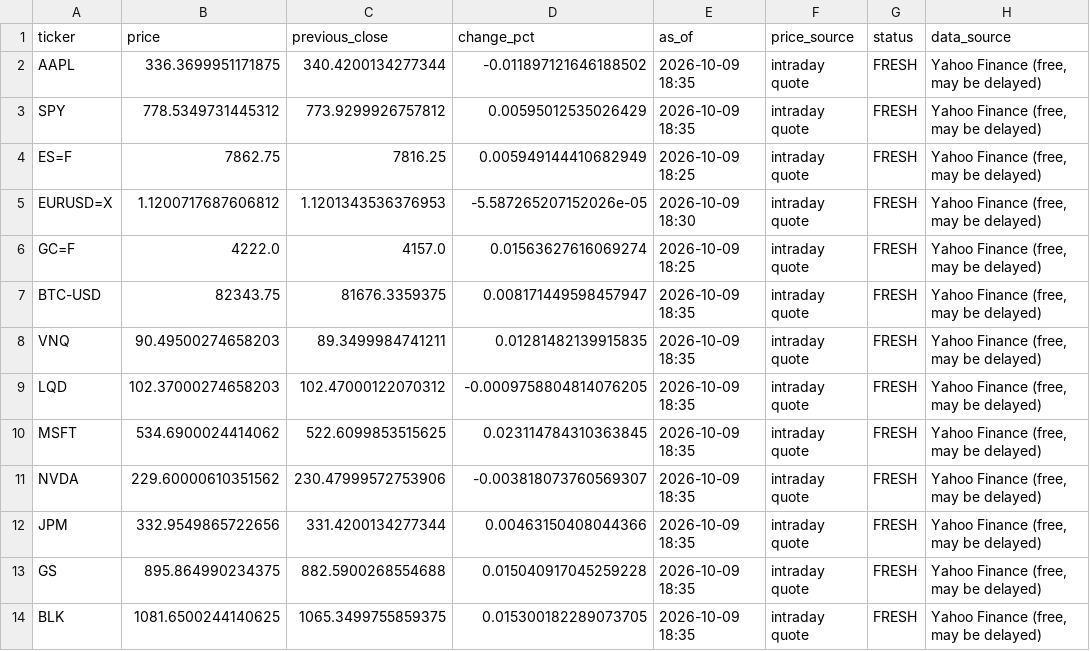
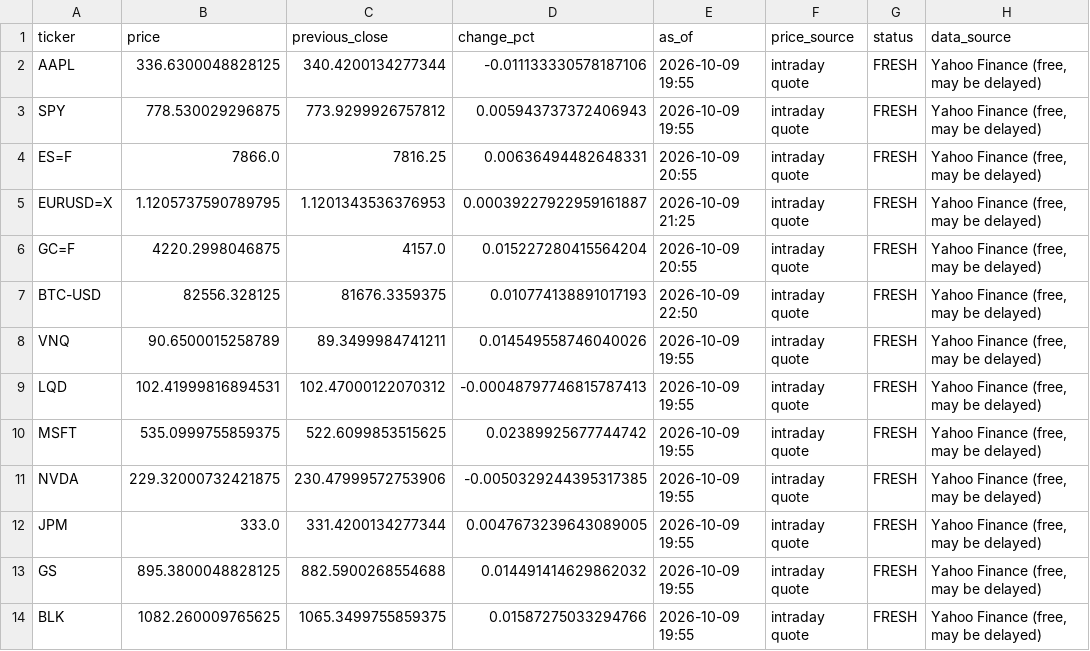
Before and after one commit to Agunp1/AI-Financial-Analyst, a CSV file: day75_market_snapshot.csv, drawn as a sheet; only a part is shown; the diff covers the shown part only.

Commit message:
Price refresh 2026-10-09 22:54 UTC

```diff
--- a/day75_market_snapshot.csv
+++ b/day75_market_snapshot.csv
@@ -1,14 +1,14 @@
 ticker,price,previous_close,change_pct,as_of,price_source,status,data_source
-AAPL,336.3699951171875,340.4200134277344,-0.011897121646188502,2026-10-09 18:35,intraday quote,FRESH,"Yahoo Finance (free, may be delayed)"
-SPY,778.5349731445312,773.9299926757812,0.00595012535026429,2026-10-09 18:35,intraday quote,FRESH,"Yahoo Finance (free, may be delayed)"
-ES=F,7862.75,7816.25,0.005949144410682949,2026-10-09 18:25,intraday quote,FRESH,"Yahoo Finance (free, may be delayed)"
-EURUSD=X,1.1200717687606812,1.1201343536376953,-5.587265207152026e-05,2026-10-09 18:30,intraday quote,FRESH,"Yahoo Finance (free, may be delayed)"
-GC=F,4222.0,4157.0,0.01563627616069274,2026-10-09 18:25,intraday quote,FRESH,"Yahoo Finance (free, may be delayed)"
-BTC-USD,82343.75,81676.3359375,0.008171449598457947,2026-10-09 18:35,intraday quote,FRESH,"Yahoo Finance (free, may be delayed)"
-VNQ,90.49500274658203,89.3499984741211,0.01281482139915835,2026-10-09 18:35,intraday quote,FRESH,"Yahoo Finance (free, may be delayed)"
-LQD,102.37000274658203,102.47000122070312,-0.0009758804814076205,2026-10-09 18:35,intraday quote,FRESH,"Yahoo Finance (free, may be delayed)"
-MSFT,534.6900024414062,522.6099853515625,0.023114784310363845,2026-10-09 18:35,intraday quote,FRESH,"Yahoo Finance (free, may be delayed)"
-NVDA,229.60000610351562,230.47999572753906,-0.003818073760569307,2026-10-09 18:35,intraday quote,FRESH,"Yahoo Finance (free, may be delayed)"
-JPM,332.9549865722656,331.4200134277344,0.00463150408044366,2026-10-09 18:35,intraday quote,FRESH,"Yahoo Finance (free, may be delayed)"
-GS,895.864990234375,882.5900268554688,0.015040917045259228,2026-10-09 18:35,intraday quote,FRESH,"Yahoo Finance (free, may be delayed)"
-BLK,1081.6500244140625,1065.3499755859375,0.015300182289073705,2026-10-09 18:35,intraday quote,FRESH,"Yahoo Finance (free, may be delayed)"
+AAPL,336.6300048828125,340.4200134277344,-0.011133330578187106,2026-10-09 19:55,intraday quote,FRESH,"Yahoo Finance (free, may be delayed)"
+SPY,778.530029296875,773.9299926757812,0.005943737372406943,2026-10-09 19:55,intraday quote,FRESH,"Yahoo Finance (free, may be delayed)"
+ES=F,7866.0,7816.25,0.00636494482648331,2026-10-09 20:55,intraday quote,FRESH,"Yahoo Finance (free, may be delayed)"
+EURUSD=X,1.1205737590789795,1.1201343536376953,0.00039227922959161887,2026-10-09 21:25,intraday quote,FRESH,"Yahoo Finance (free, may be delayed)"
+GC=F,4220.2998046875,4157.0,0.015227280415564204,2026-10-09 20:55,intraday quote,FRESH,"Yahoo Finance (free, may be delayed)"
+BTC-USD,82556.328125,81676.3359375,0.010774138891017193,2026-10-09 22:50,intraday quote,FRESH,"Yahoo Finance (free, may be delayed)"
+VNQ,90.6500015258789,89.3499984741211,0.014549558746040026,2026-10-09 19:55,intraday quote,FRESH,"Yahoo Finance (free, may be delayed)"
+LQD,102.41999816894531,102.47000122070312,-0.00048797746815787413,2026-10-09 19:55,intraday quote,FRESH,"Yahoo Finance (free, may be delayed)"
+MSFT,535.0999755859375,522.6099853515625,0.02389925677744742,2026-10-09 19:55,intraday quote,FRESH,"Yahoo Finance (free, may be delayed)"
+NVDA,229.32000732421875,230.47999572753906,-0.0050329244395317385,2026-10-09 19:55,intraday quote,FRESH,"Yahoo Finance (free, may be delayed)"
+JPM,333.0,331.4200134277344,0.0047673239643089005,2026-10-09 19:55,intraday quote,FRESH,"Yahoo Finance (free, may be delayed)"
+GS,895.3800048828125,882.5900268554688,0.014491414629862032,2026-10-09 19:55,intraday quote,FRESH,"Yahoo Finance (free, may be delayed)"
+BLK,1082.260009765625,1065.3499755859375,0.01587275033294766,2026-10-09 19:55,intraday quote,FRESH,"Yahoo Finance (free, may be delayed)"
```
Also changed, not shown: 80 edited cells elsewhere in this file, day69_instrument_remediation_actions.csv, day76c_asset_analytics.csv, 21 other files.
